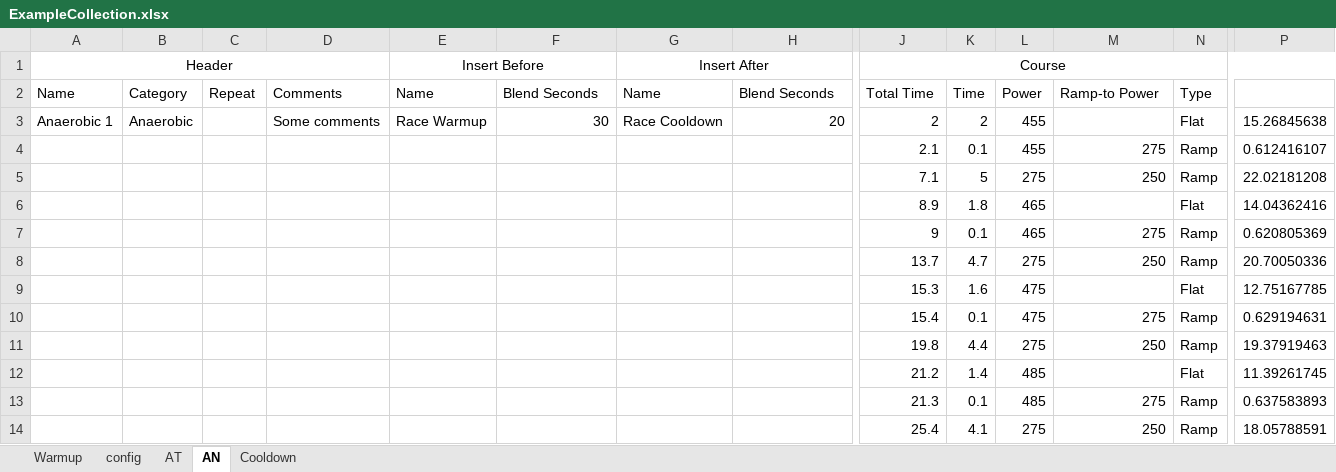
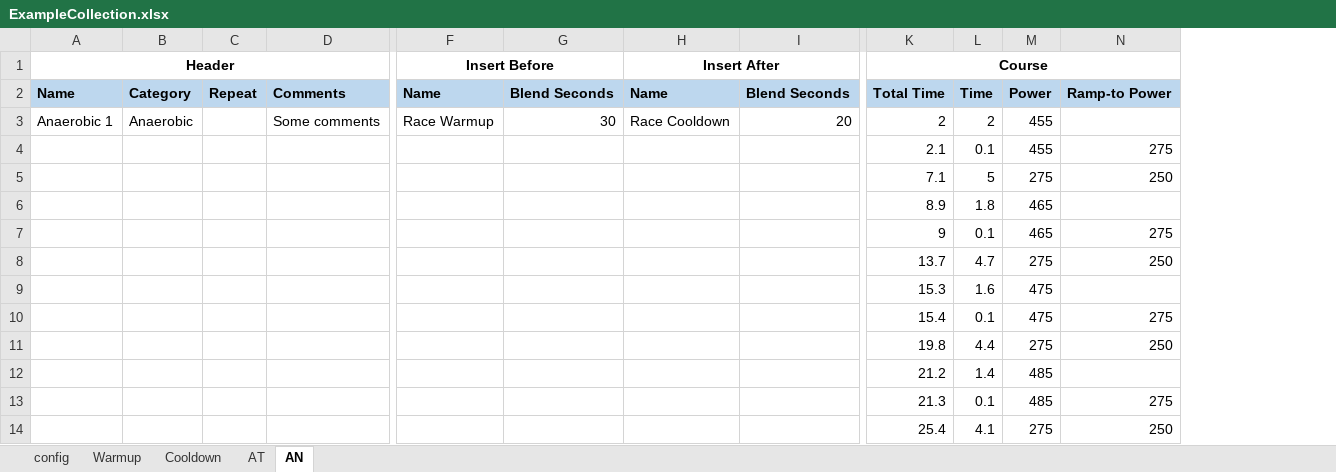
Before and after one commit to dvanbolt/TrainerCourses, an Excel workbook: TrainerCourses/examples/ExampleCollection.xlsx, sheet AN, drawn as a sheet; only a part is shown, gaps mark what is left out; values as stored, in another font and other column widths than the file's, no borders; removed rows and columns are numbered as before the commit, all else as after; the diff covers the shown part only; the diff names each change by its address in the sheet, - before the commit and + after, or states it on an @@ line.

```diff
--- a/TrainerCourses/examples/ExampleCollection.xlsx (sheet AN)
+++ b/TrainerCourses/examples/ExampleCollection.xlsx (sheet AN)
@@ sheet tab order changed: config | Warmup | Cooldown | AT | AN @@
-column N, rows 2-14: Type | Flat | Ramp | Ramp | Flat | Ramp | Ramp | Flat | Ramp | Ramp | Flat | Ramp | Ramp
@@ column P hidden, rows 3-14: 15.26845638 | 0.612416107 | 22.02181208 | 14.04362416 | 0.620805369 | 20.70050336 | 12.75167785 | 0.629194631 | 19.37919463 | 11.39261745 | 0.637583893 | 18.05788591 @@
-A1 bold: off
+A1 bold: on
-F1 bold: off
+F1 bold: on
-H1 bold: off
+H1 bold: on
-K1 bold: off
+K1 bold: on
@@ A2:D2 bold: off → on, fill: none → #BDD7EE @@
@@ F2:I2 bold: off → on, fill: none → #BDD7EE @@
@@ K2:N2 bold: off → on, fill: none → #BDD7EE @@
```
Also changed, not shown: 1 added column and cell formats elsewhere in this sheet, sheet Warmup, sheet Cooldown, sheet AT, formulas that keep their value.
